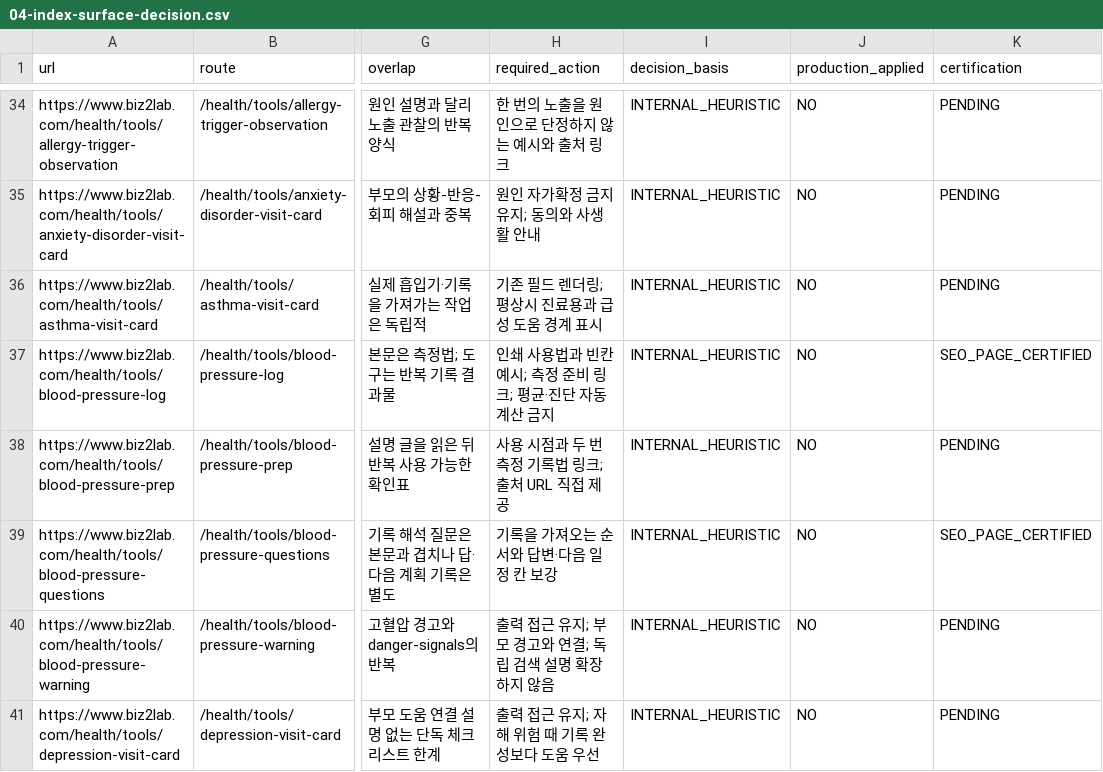
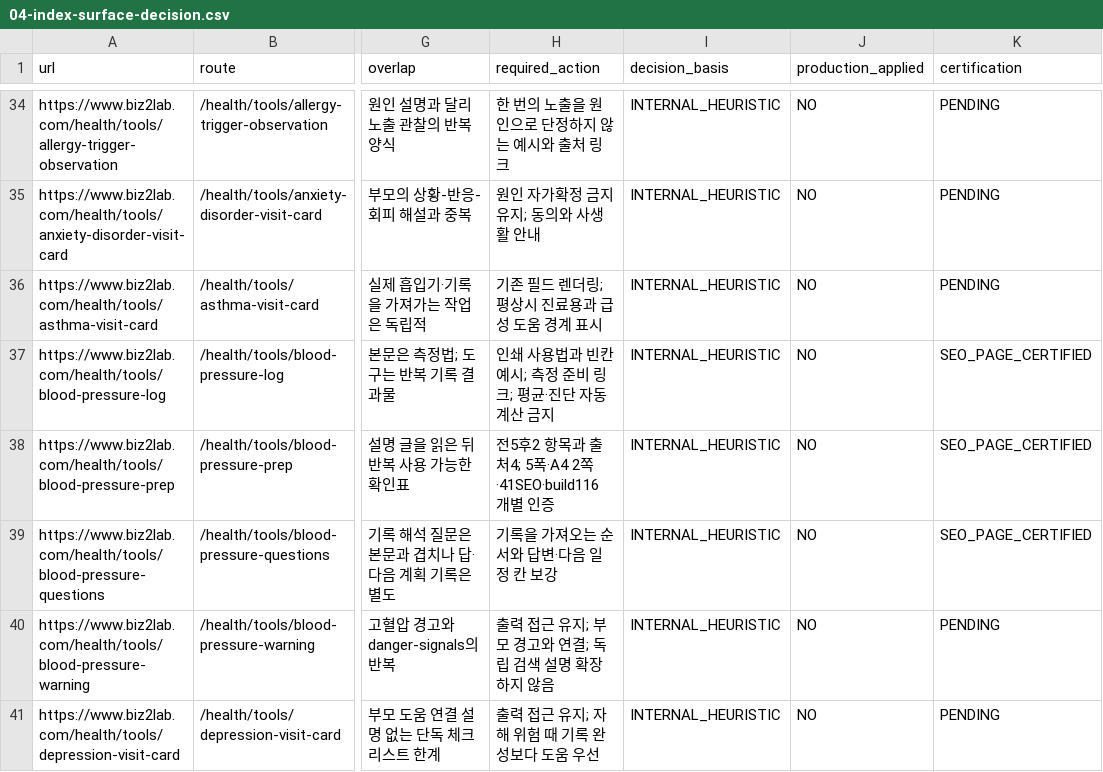
Before and after one commit to mizzang0305-oss/Biz2Lab_Os, a CSV file: docs/health-v3/onurim/seo-v2/04-index-surface-decision.csv, drawn as a sheet; only a part is shown, gaps mark what is left out; the diff names each change by its address in the sheet, - before the commit and + after, or states it on an @@ line.

Commit message:
feat(health): separate blood pressure preparation and recording checks
Problem: The checklist mixed preparation with facts only known after measurement.

Solution: Split two stages, add attributed guidance and verify the printable form.

Impact: Local Preview-only tool certification; Production and review gates unchanged.

Files: Tool data, renderer spacing, QA and page evidence.

```diff
--- a/docs/health-v3/onurim/seo-v2/04-index-surface-decision.csv
+++ b/docs/health-v3/onurim/seo-v2/04-index-surface-decision.csv
-H38 (required_action): 사용 시점과 두 번 측정 기록법 링크; 출처 URL 직접 제공
+H38 (required_action): 전5후2 항목과 출처4; 5폭·A4 2쪽·41SEO·build116 개별 인증
-K38 (certification): PENDING
+K38 (certification): SEO_PAGE_CERTIFIED
```
Also changed, not shown: 9 other files.
